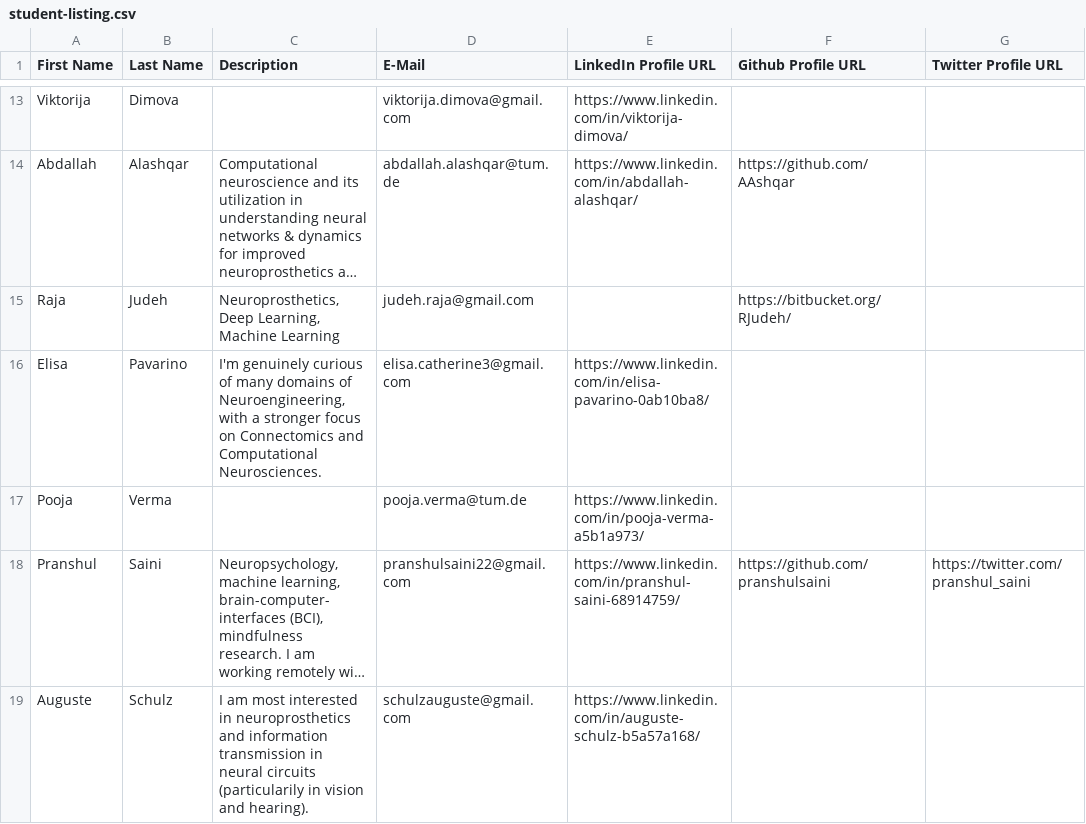
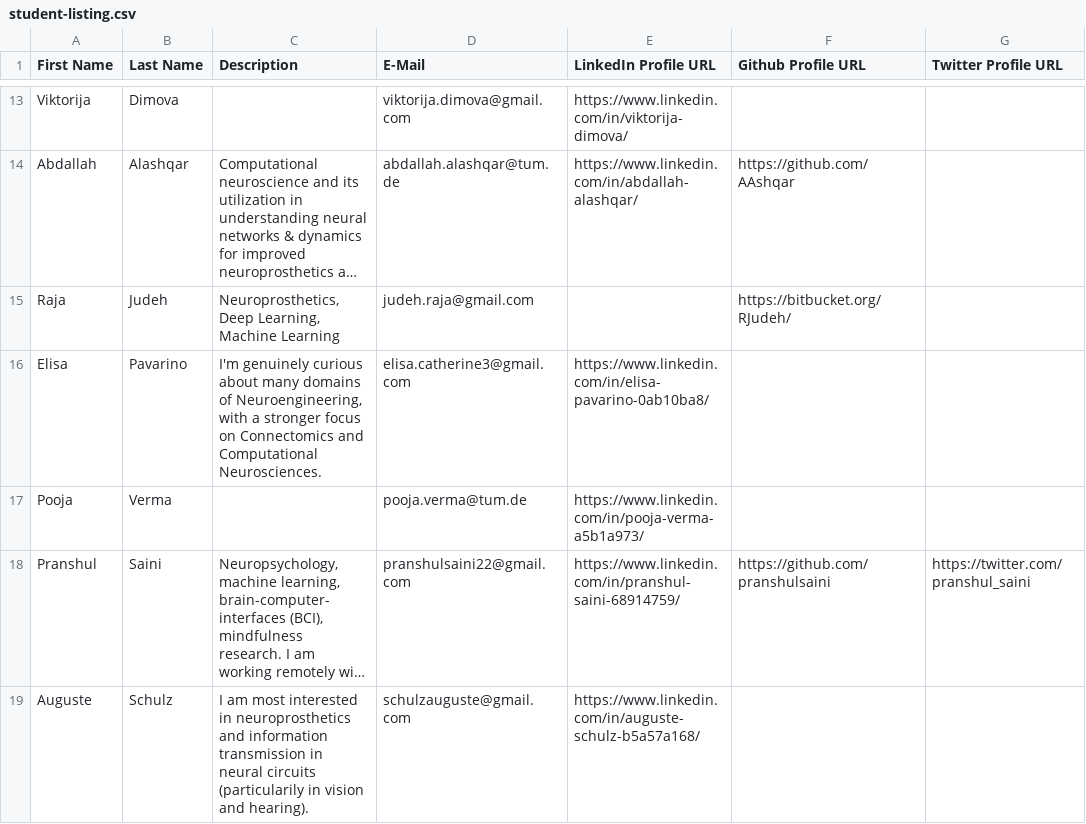
Before and after one commit to neuroengineering/blog, a CSV file: student-listing.csv, drawn as a sheet; only a part is shown, gaps mark what is left out; long unchanged cells end in …; the diff covers the shown part only; the diff names each change by its address in the sheet, - before the commit and + after, or states it on an @@ line.

Commit message:
Updated Student List

```diff
--- a/student-listing.csv
+++ b/student-listing.csv
-C16 (Description): …genuinely curious of many domains…
+C16 (Description): …genuinely curious about many domains…
```
Also changed, not shown: 3 added rows and 5 edited cells elsewhere in this file, 6 other files.
